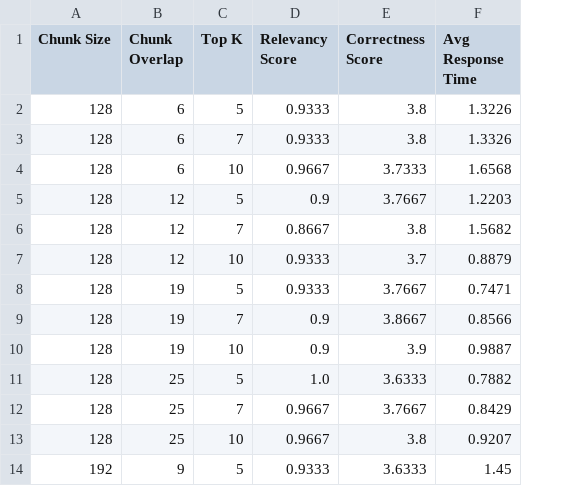
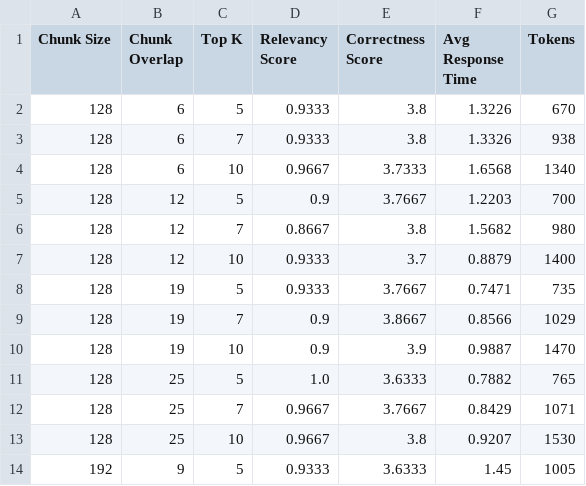
Before and after one commit to 404NotFoundCoder/RAG_llamaindex, a CSV file: final_eval_results.csv, drawn as a sheet; only a part is shown; the diff names each change by its address in the sheet, - before the commit and + after, or states it on an @@ line.

```diff
--- a/final_eval_results.csv
+++ b/final_eval_results.csv
+column G (Tokens), rows 2-14: 670 | 938 | 1340 | 700 | 980 | 1400 | 735 | 1029 | 1470 | 765 | 1071 | 1530 | 1005
```
Also changed, not shown: 8 other files.
